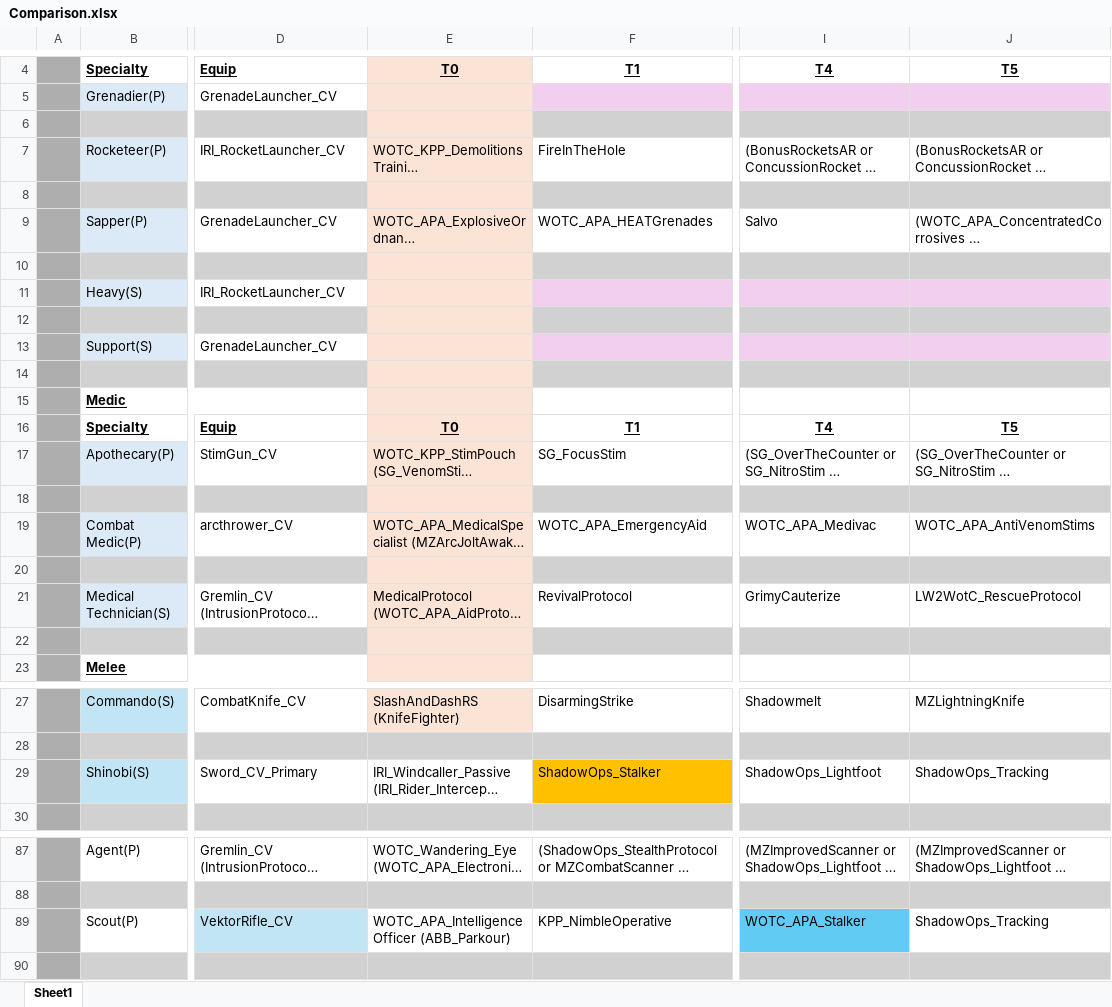
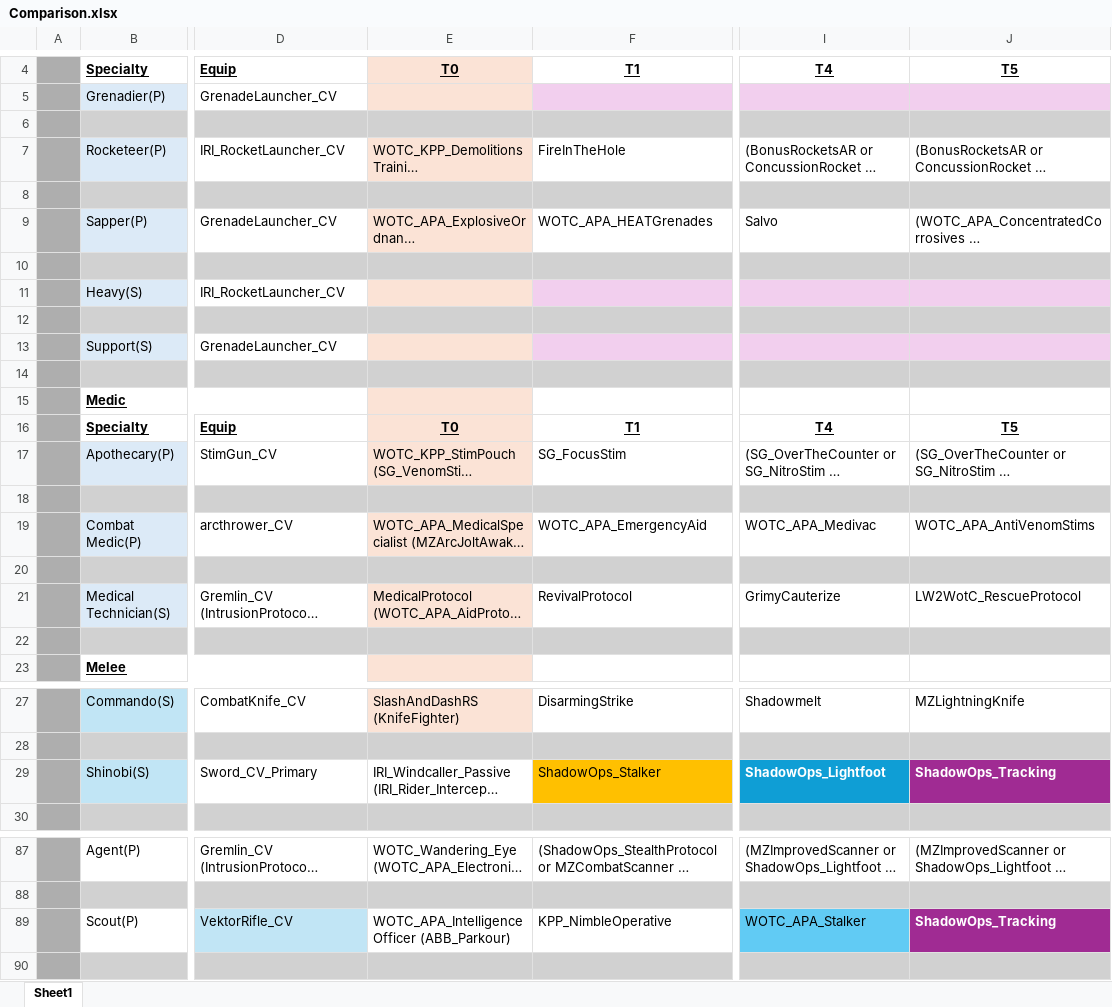
Before and after one commit to Grammarsalad/xcom2_my_tweaks, an Excel workbook: docs/Comparison.xlsx, sheet Sheet1, drawn as a sheet; only a part is shown, gaps mark what is left out; long unchanged cells end in …; values as stored, in another font and other column widths than the file's, no borders; the diff names each change by its address in the sheet, - before the commit and + after, or states it on an @@ line.

```diff
--- a/docs/Comparison.xlsx (sheet Sheet1)
+++ b/docs/Comparison.xlsx (sheet Sheet1)
-E6 fill: #FBE3D6
+E6 fill: #D1D1D1
-E8 fill: #FBE3D6
+E8 fill: #D1D1D1
-E10 fill: #FBE3D6
+E10 fill: #D1D1D1
-E12 fill: #FBE3D6
+E12 fill: #D1D1D1
-E14 fill: #FBE3D6
+E14 fill: #D1D1D1
-E18 fill: #FBE3D6
+E18 fill: #D1D1D1
-E20 fill: #FBE3D6
+E20 fill: #D1D1D1
-E22 fill: #FBE3D6
+E22 fill: #D1D1D1
@@ I29:J29 bold: off → on, text colour: black → #FFFFFF @@
-I29 fill: none
+I29 fill: #0F9ED5
-J29 fill: none
+J29 fill: #A02B93
@@ J89 fill: none → #A02B93, bold: off → on, text colour: black → #FFFFFF @@
```
Also changed, not shown: 6 other files.
